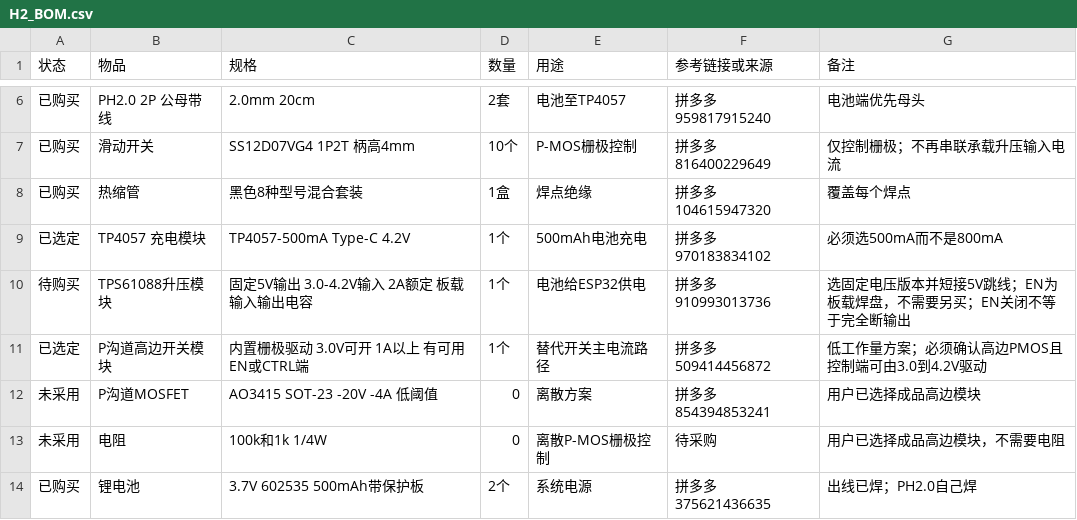
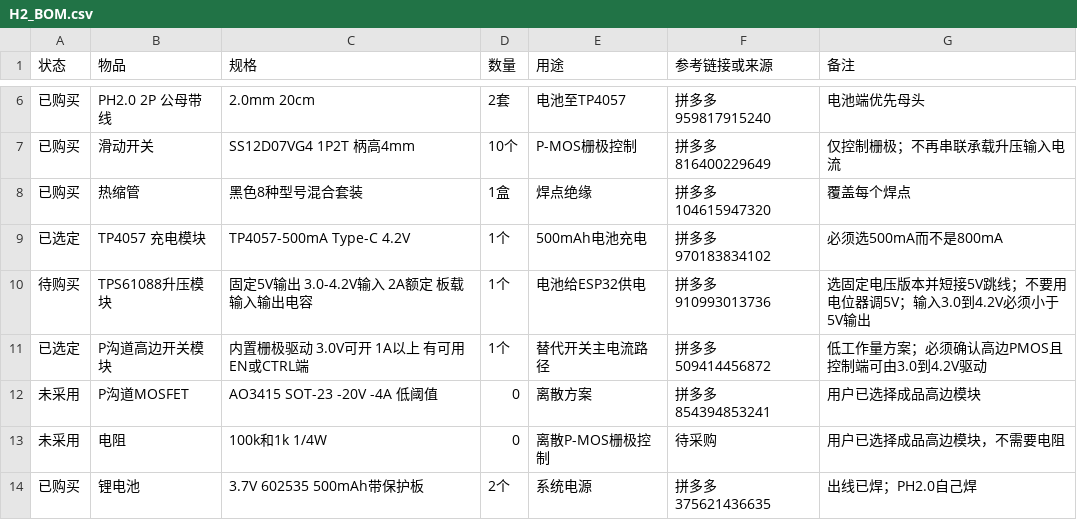
Before and after one commit to koreever66/kineshoot-initial-debug-v1, a CSV file: docs/hardware/H2_BOM.csv, drawn as a sheet; only a part is shown, gaps mark what is left out.

```diff
--- a/docs/hardware/H2_BOM.csv
+++ b/docs/hardware/H2_BOM.csv
@@ -9,3 +9,3 @@
 已选定,TP4057 充电模块,TP4057-500mA Type-C 4.2V,1个,500mAh电池充电,拼多多 970183834102,必须选500mA而不是800mA
-待购买,TPS61088升压模块,固定5V输出 3.0-4.2V输入 2A额定 板载输入输出电容,1个,电池给ESP32供电,拼多多 910993013736,选固定电压版本并短接5V跳线；EN为板载焊盘，不需要另买；EN关闭不等于完全断输出
+待购买,TPS61088升压模块,固定5V输出 3.0-4.2V输入 2A额定 板载输入输出电容,1个,电池给ESP32供电,拼多多 910993013736,选固定电压版本并短接5V跳线；不要用电位器调5V；输入3.0到4.2V必须小于5V输出
 已选定,P沟道高边开关模块,内置栅极驱动 3.0V可开 1A以上 有可用EN或CTRL端,1个,替代开关主电流路径,拼多多 509414456872,低工作量方案；必须确认高边PMOS且控制端可由3.0到4.2V驱动
```
Also changed, not shown: 1 other file.
